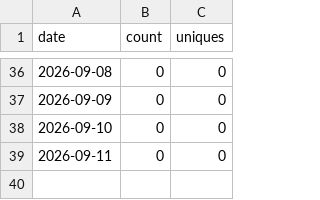
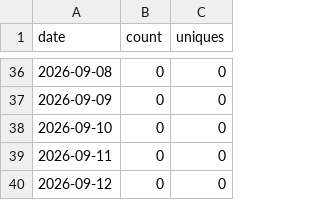
Before and after one commit to sanlanka/dbt-anywhere, a CSV file: stats/views.csv, drawn as a sheet; only a part is shown, gaps mark what is left out.

```diff
--- a/stats/views.csv
+++ b/stats/views.csv
@@ -39 +39,2 @@ date,count,uniques
 2026-09-11,0,0
+2026-09-12,0,0
```
Also changed, not shown: stats/clones.csv, 2 other files.
